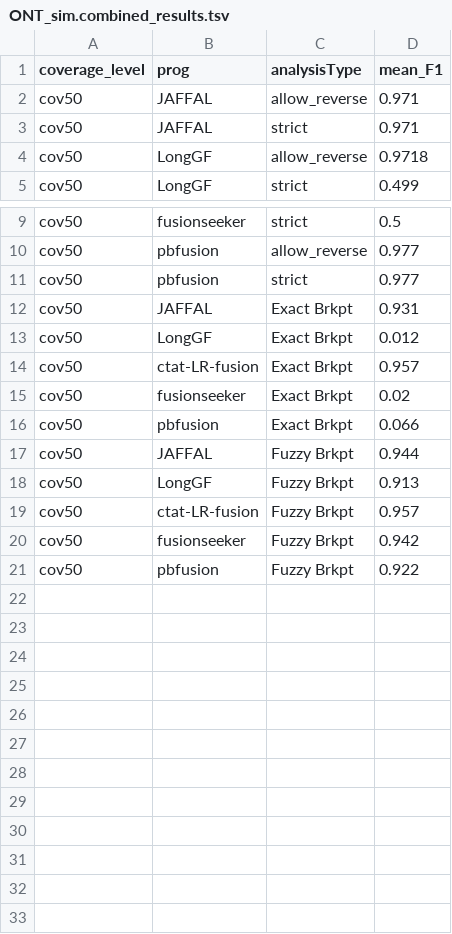
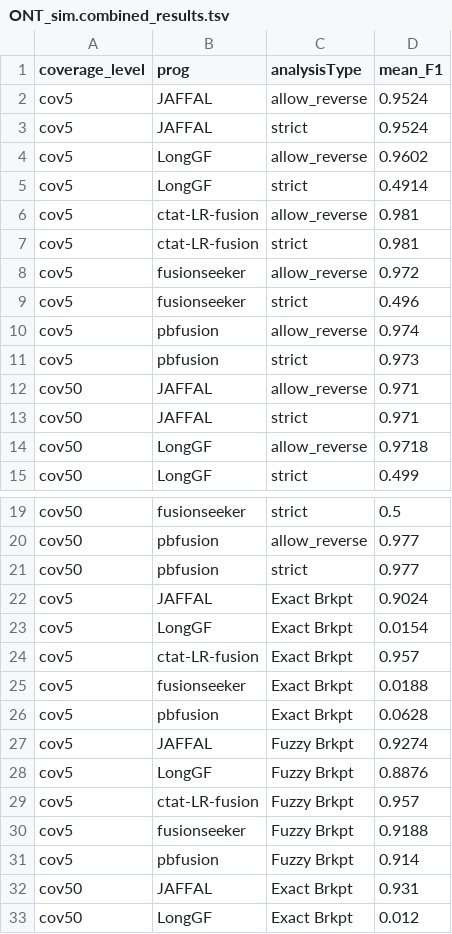
Before and after one commit to broadinstitute/CTAT-LRF-Paper, a TSV file: 1.Benchmark_Simulated_Fusions/1b.pbsim3_simulated_reads/1b.2.ONT_simulations/ONT_sim.combined_results.tsv, drawn as a sheet; only a part is shown, gaps mark what is left out; the shorter side is filled out with more unchanged rows.

```diff
--- a/1.Benchmark_Simulated_Fusions/1b.pbsim3_simulated_reads/1b.2.ONT_simulations/ONT_sim.combined_results.tsv
+++ b/1.Benchmark_Simulated_Fusions/1b.pbsim3_simulated_reads/1b.2.ONT_simulations/ONT_sim.combined_results.tsv
@@ -1,2 +1,12 @@
 coverage_level	prog	analysisType	mean_F1
+cov5	JAFFAL	allow_reverse	0.9524
+cov5	JAFFAL	strict	0.9524
+cov5	LongGF	allow_reverse	0.9602
+cov5	LongGF	strict	0.4914
+cov5	ctat-LR-fusion	allow_reverse	0.981
+cov5	ctat-LR-fusion	strict	0.981
+cov5	fusionseeker	allow_reverse	0.972
+cov5	fusionseeker	strict	0.496
+cov5	pbfusion	allow_reverse	0.974
+cov5	pbfusion	strict	0.973
 cov50	JAFFAL	allow_reverse	0.971
@@ -11,2 +21,12 @@ cov50	pbfusion	allow_reverse	0.977
 cov50	pbfusion	strict	0.977
+cov5	JAFFAL	Exact Brkpt	0.9024
+cov5	LongGF	Exact Brkpt	0.0154
+cov5	ctat-LR-fusion	Exact Brkpt	0.957
+cov5	fusionseeker	Exact Brkpt	0.0188
+cov5	pbfusion	Exact Brkpt	0.0628
+cov5	JAFFAL	Fuzzy Brkpt	0.9274
+cov5	LongGF	Fuzzy Brkpt	0.8876
+cov5	ctat-LR-fusion	Fuzzy Brkpt	0.957
+cov5	fusionseeker	Fuzzy Brkpt	0.9188
+cov5	pbfusion	Fuzzy Brkpt	0.914
 cov50	JAFFAL	Exact Brkpt	0.931
```
Also changed, not shown: 1.Benchmark_Simulated_Fusions/1b.pbsim3_simulated_reads/1b.1.PacBio_simulations/PacBio_sim.combined_results.tsv, 1.Benchmark_Simulated_Fusions/1b.pbsim3_simulated_reads/1b.1.PacBio_simulations/data/breakpoint_all_results.tsv, 11 other files.
